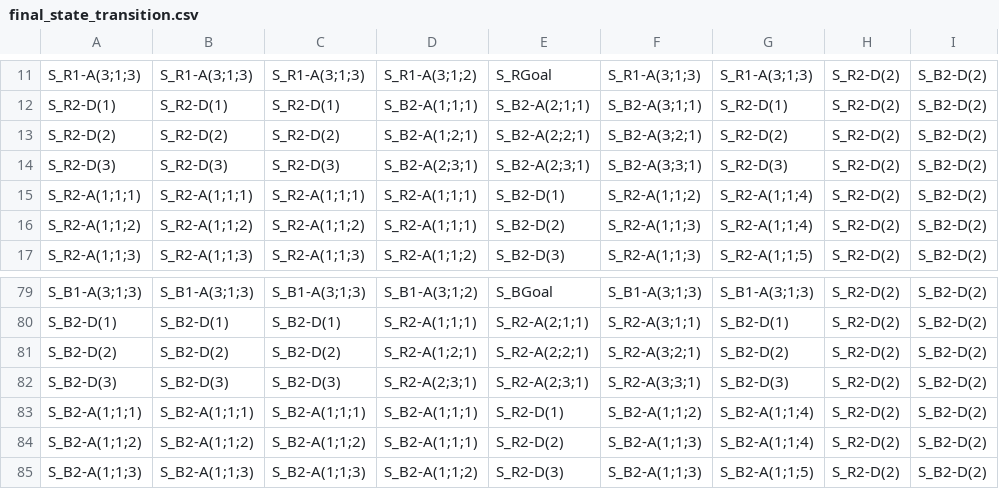
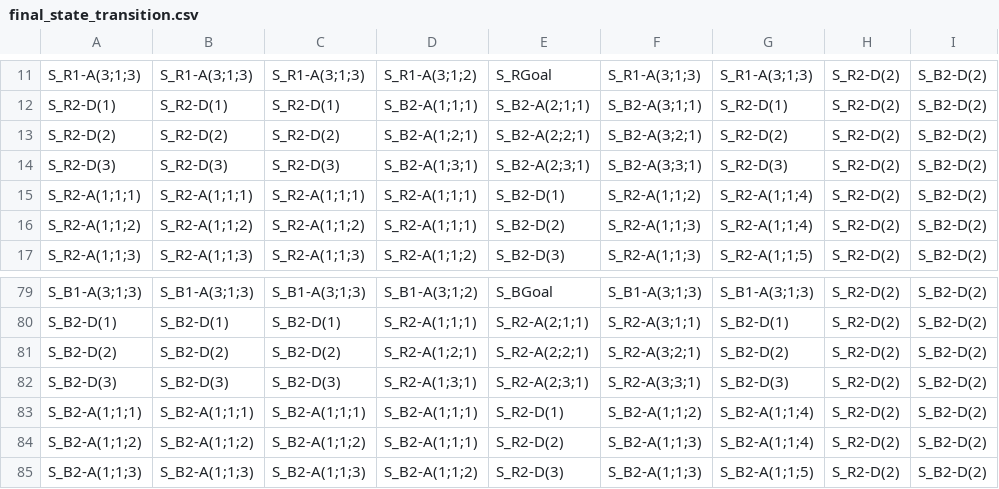
Before and after one commit to Wooangha/DSD_FinalProject, a CSV file: states/final_state_transition.csv, drawn as a sheet; only a part is shown, gaps mark what is left out.

Commit message:
[Fix] state transition error fixed

```diff
--- a/states/final_state_transition.csv
+++ b/states/final_state_transition.csv
@@ -13,3 +13,3 @@ S_R2-D(1),S_R2-D(1),S_R2-D(1),S_B2-A(1;1;1),S_B2-A(2;1;1),S_B2-A(3;1;1),S_R2-D(1
 S_R2-D(2),S_R2-D(2),S_R2-D(2),S_B2-A(1;2;1),S_B2-A(2;2;1),S_B2-A(3;2;1),S_R2-D(2),S_R2-D(2),S_B2-D(2)
-S_R2-D(3),S_R2-D(3),S_R2-D(3),S_B2-A(2;3;1),S_B2-A(2;3;1),S_B2-A(3;3;1),S_R2-D(3),S_R2-D(2),S_B2-D(2)
+S_R2-D(3),S_R2-D(3),S_R2-D(3),S_B2-A(1;3;1),S_B2-A(2;3;1),S_B2-A(3;3;1),S_R2-D(3),S_R2-D(2),S_B2-D(2)
 S_R2-A(1;1;1),S_R2-A(1;1;1),S_R2-A(1;1;1),S_R2-A(1;1;1),S_B2-D(1),S_R2-A(1;1;2),S_R2-A(1;1;4),S_R2-D(2),S_B2-D(2)
@@ -81,3 +81,3 @@ S_B2-D(1),S_B2-D(1),S_B2-D(1),S_R2-A(1;1;1),S_R2-A(2;1;1),S_R2-A(3;1;1),S_B2-D(1
 S_B2-D(2),S_B2-D(2),S_B2-D(2),S_R2-A(1;2;1),S_R2-A(2;2;1),S_R2-A(3;2;1),S_B2-D(2),S_R2-D(2),S_B2-D(2)
-S_B2-D(3),S_B2-D(3),S_B2-D(3),S_R2-A(2;3;1),S_R2-A(2;3;1),S_R2-A(3;3;1),S_B2-D(3),S_R2-D(2),S_B2-D(2)
+S_B2-D(3),S_B2-D(3),S_B2-D(3),S_R2-A(1;3;1),S_R2-A(2;3;1),S_R2-A(3;3;1),S_B2-D(3),S_R2-D(2),S_B2-D(2)
 S_B2-A(1;1;1),S_B2-A(1;1;1),S_B2-A(1;1;1),S_B2-A(1;1;1),S_R2-D(1),S_B2-A(1;1;2),S_B2-A(1;1;4),S_R2-D(2),S_B2-D(2)
```
